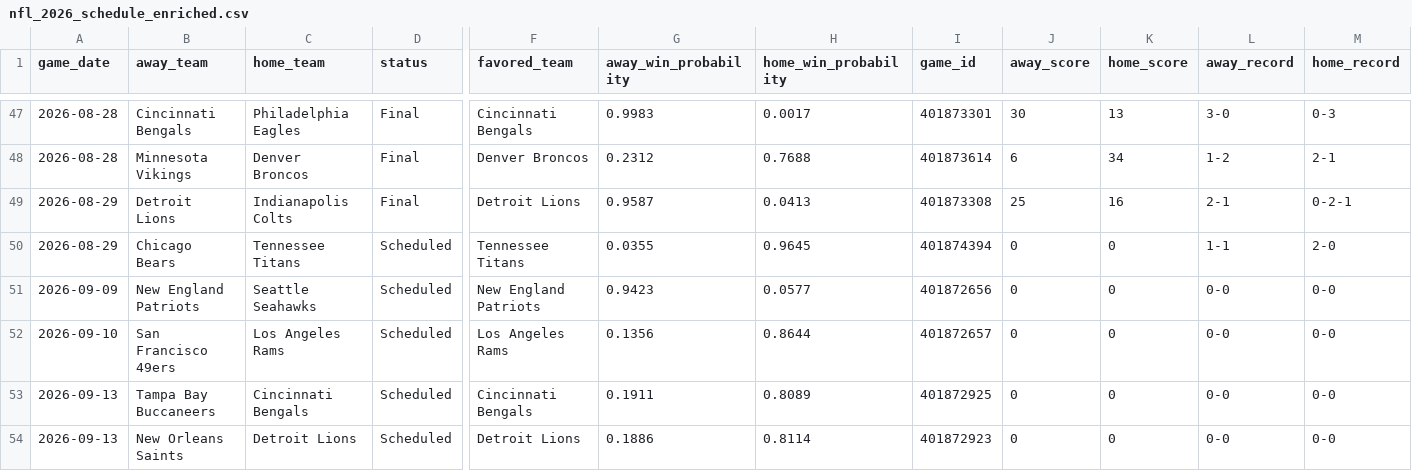
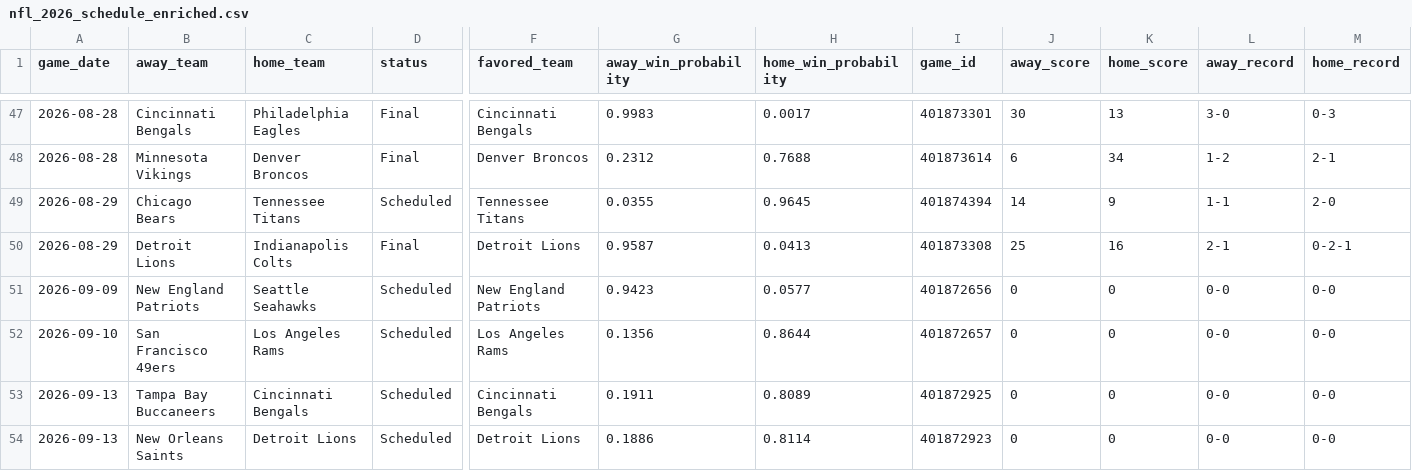
Before and after one commit to mfradkin2/mlb-predictions, a CSV file: nfl_2026_schedule_enriched.csv, drawn as a sheet; only a part is shown, gaps mark what is left out; removed rows and columns are numbered as before the commit, all else as after; rows hold the shown columns only; the diff names each change by its address in the sheet, - before the commit and + after, or states it on an @@ line.

```diff
--- a/nfl_2026_schedule_enriched.csv
+++ b/nfl_2026_schedule_enriched.csv
+row 49: 2026-08-29 | Chicago Bears | Tennessee Titans | Scheduled | Tennessee Titans | 0.0355 | 0.9645 | 401874394 | 14 | 9 | 1-1 | 2-0
-row 50: 2026-08-29 | Chicago Bears | Tennessee Titans | Scheduled | Tennessee Titans | 0.0355 | 0.9645 | 401874394 | 0 | 0 | 1-1 | 2-0
```
Also changed, not shown: mlb_predictions.csv, 2 other files.
